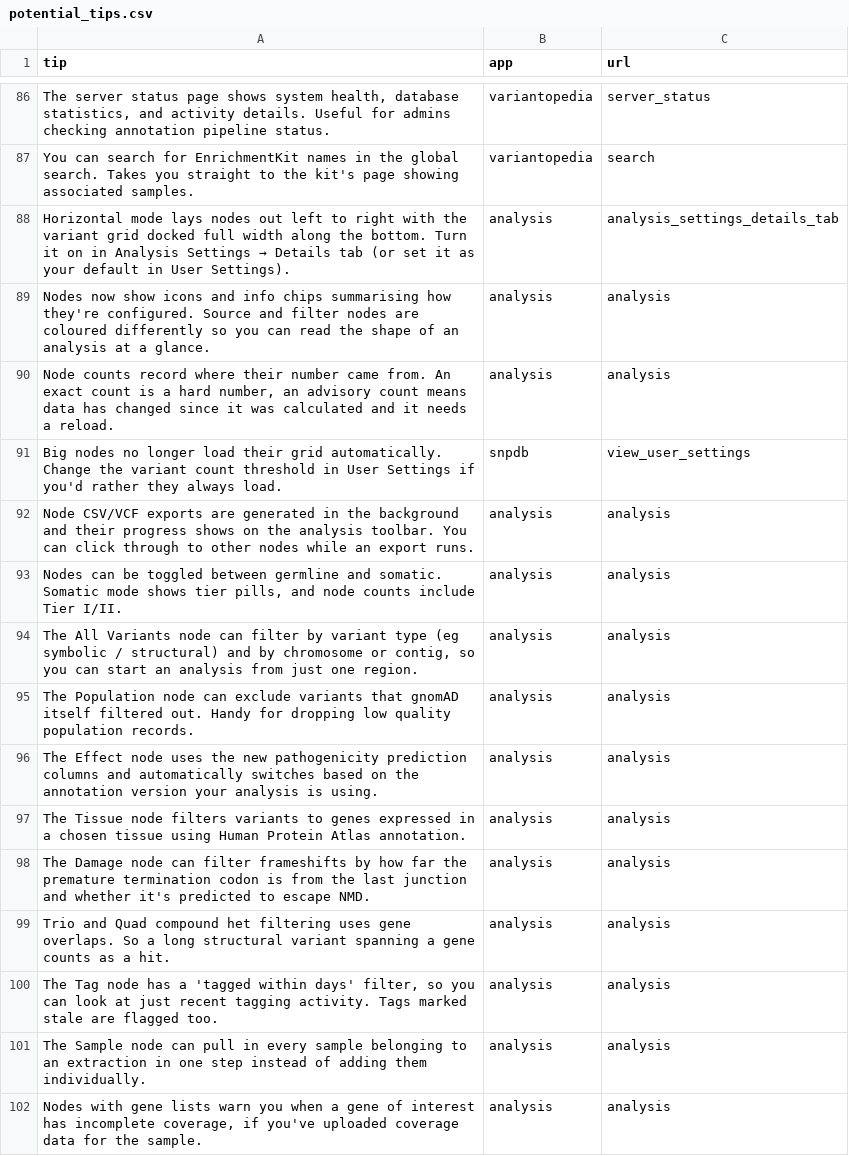
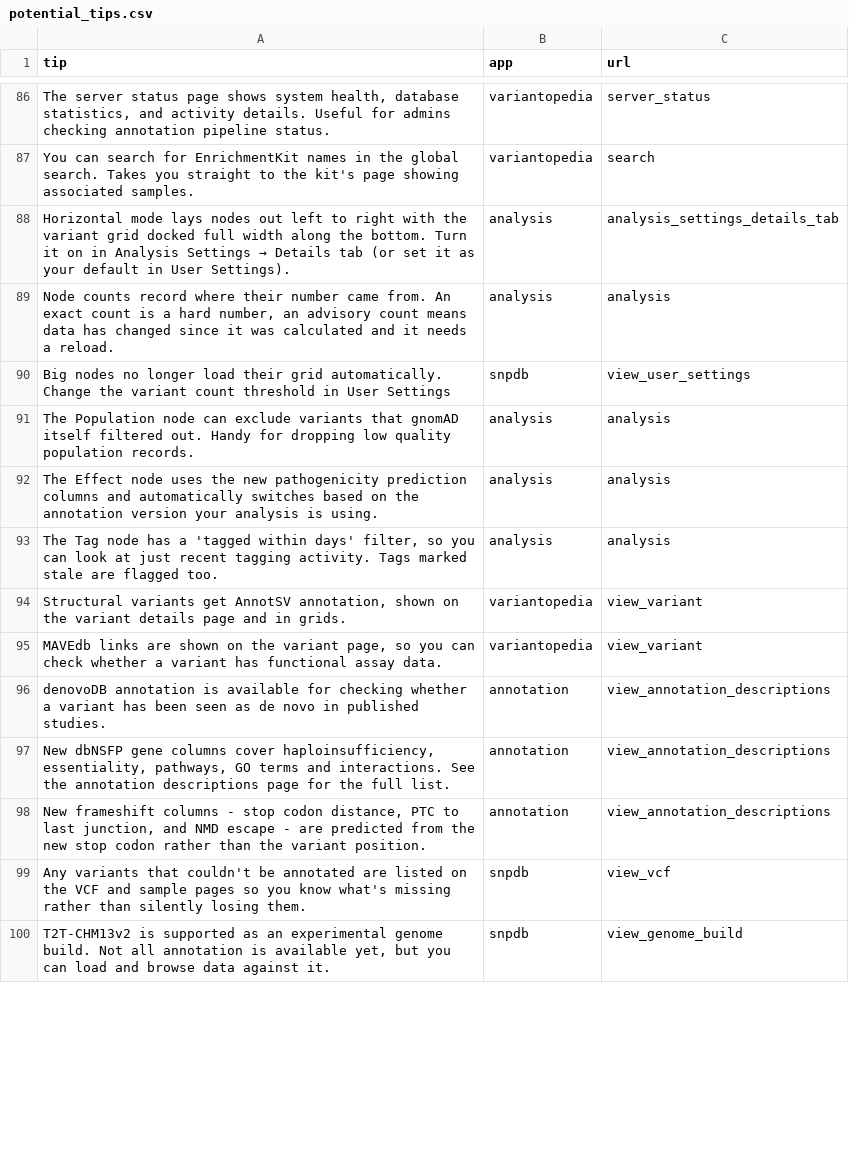
Before and after one commit to SACGF/variantgrid, a CSV file: claude/potential_tips.csv, drawn as a sheet; only a part is shown, gaps mark what is left out; the shorter side is filled out with more unchanged rows; the diff covers the shown part only.

Commit message:
Clean up tips

```diff
--- a/claude/potential_tips.csv
+++ b/claude/potential_tips.csv
@@ -88,15 +88,6 @@ You can search for EnrichmentKit names in the global search. Takes you straight
 Horizontal mode lays nodes out left to right with the variant grid docked full width along the bottom. Turn it on in Analysis Settings → Details tab (or set it as your default in User Settings).,analysis,analysis_settings_details_tab
-Nodes now show icons and info chips summarising how they're configured. Source and filter nodes are coloured differently so you can read the shape of an analysis at a glance.,analysis,analysis
 "Node counts record where their number came from. An exact count is a hard number, an advisory count means data has changed since it was calculated and it needs a reload.",analysis,analysis
-Big nodes no longer load their grid automatically. Change the variant count threshold in User Settings if you'd rather they always load.,snpdb,view_user_settings
-Node CSV/VCF exports are generated in the background and their progress shows on the analysis toolbar. You can click through to other nodes while an export runs.,analysis,analysis
-"Nodes can be toggled between germline and somatic. Somatic mode shows tier pills, and node counts include Tier I/II.",analysis,analysis
-"The All Variants node can filter by variant type (eg symbolic / structural) and by chromosome or contig, so you can start an analysis from just one region.",analysis,analysis
+Big nodes no longer load their grid automatically. Change the variant count threshold in User Settings,snpdb,view_user_settings
 The Population node can exclude variants that gnomAD itself filtered out. Handy for dropping low quality population records.,analysis,analysis
 The Effect node uses the new pathogenicity prediction columns and automatically switches based on the annotation version your analysis is using.,analysis,analysis
-The Tissue node filters variants to genes expressed in a chosen tissue using Human Protein Atlas annotation.,analysis,analysis
-The Damage node can filter frameshifts by how far the premature termination codon is from the last junction and whether it's predicted to escape NMD.,analysis,analysis
-Trio and Quad compound het filtering uses gene overlaps. So a long structural variant spanning a gene counts as a hit.,analysis,analysis
 "The Tag node has a 'tagged within days' filter, so you can look at just recent tagging activity. Tags marked stale are flagged too.",analysis,analysis
-The Sample node can pull in every sample belonging to an extraction in one step instead of adding them individually.,analysis,analysis
-"Nodes with gene lists warn you when a gene of interest has incomplete coverage, if you've uploaded coverage data for the sample.",analysis,analysis
```
Also changed, not shown: 30 removed rows and 4 edited cells elsewhere in this file.
